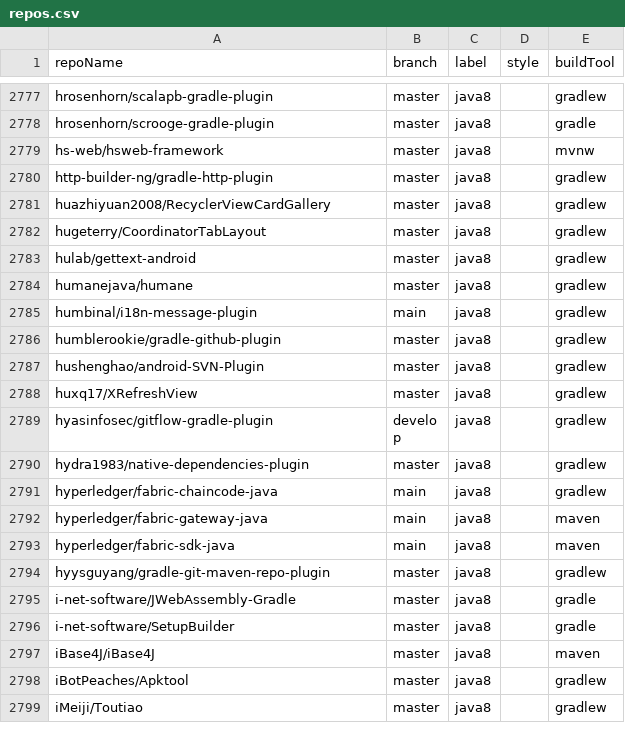
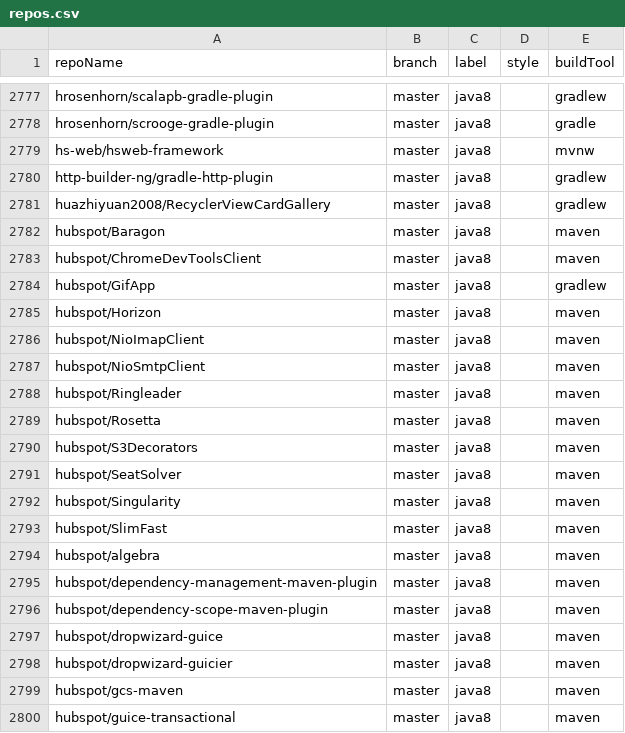
Before and after one commit to moderneinc/jenkins-ingest, a CSV file: repos.csv, drawn as a sheet; only a part is shown, gaps mark what is left out; the shorter side is filled out with more unchanged rows; the diff covers the shown part only.

```diff
--- a/repos.csv
+++ b/repos.csv
@@ -2781 +2781,20 @@ http-builder-ng/gradle-http-plugin,master,java8,,gradlew
 huazhiyuan2008/RecyclerViewCardGallery,master,java8,,gradlew
+hubspot/Baragon,master,java8,,maven
+hubspot/ChromeDevToolsClient,master,java8,,maven
+hubspot/GifApp,master,java8,,gradlew
+hubspot/Horizon,master,java8,,maven
+hubspot/NioImapClient,master,java8,,maven
+hubspot/NioSmtpClient,master,java8,,maven
+hubspot/Ringleader,master,java8,,maven
+hubspot/Rosetta,master,java8,,maven
+hubspot/S3Decorators,master,java8,,maven
+hubspot/SeatSolver,master,java8,,maven
+hubspot/Singularity,master,java8,,maven
+hubspot/SlimFast,master,java8,,maven
+hubspot/algebra,master,java8,,maven
+hubspot/dependency-management-maven-plugin,master,java8,,maven
+hubspot/dependency-scope-maven-plugin,master,java8,,maven
+hubspot/dropwizard-guice,master,java8,,maven
+hubspot/dropwizard-guicier,master,java8,,maven
+hubspot/gcs-maven,master,java8,,maven
+hubspot/guice-transactional,master,java8,,maven
```
Also changed, not shown: 12 added rows elsewhere in this file.
